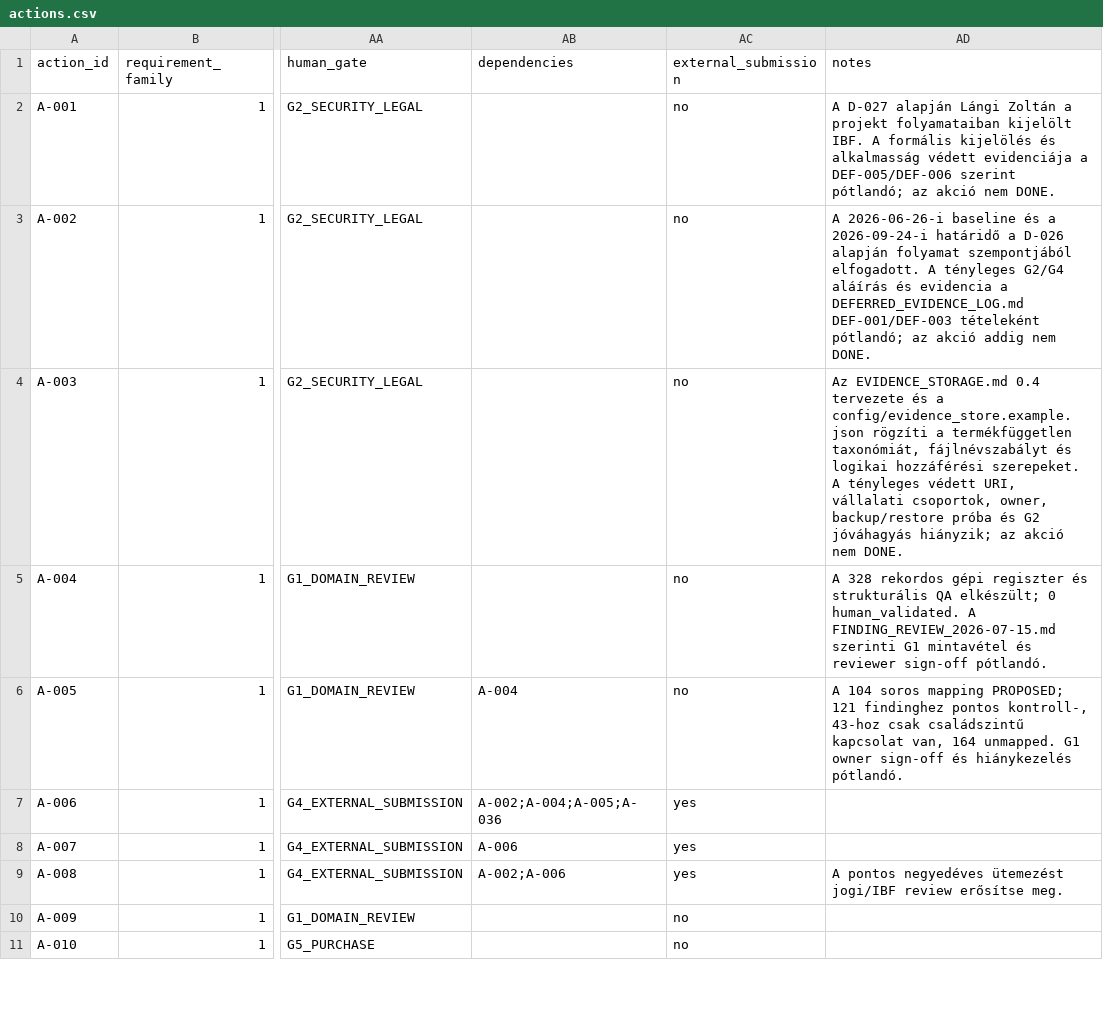
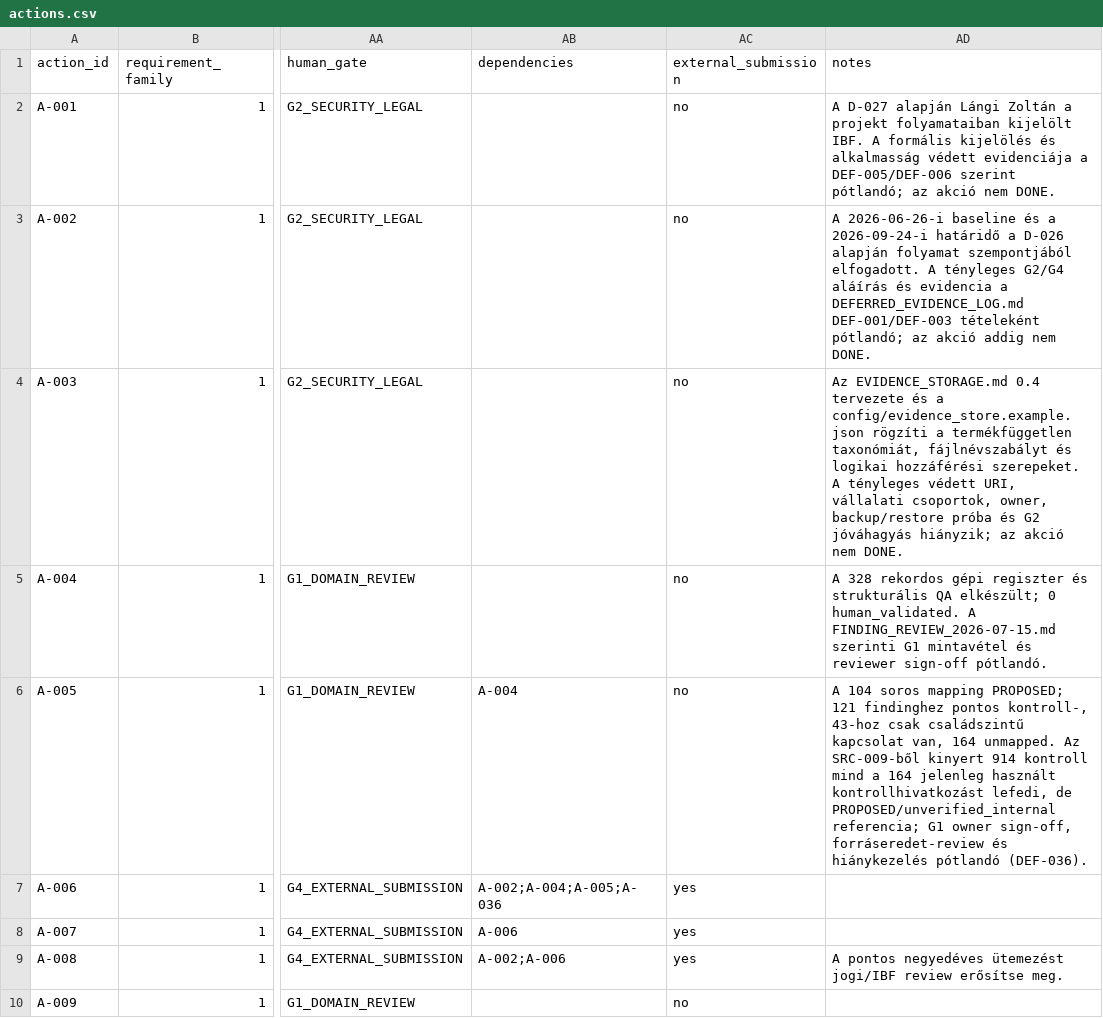
Before and after one commit to langizolihma/mc_nis2, a CSV file: data/actions.csv, drawn as a sheet; only a part is shown, gaps mark what is left out; the shorter side is filled out with more unchanged rows; the diff covers the shown part only; the diff names each change by its address in the sheet, - before the commit and + after, or states it on an @@ line.

Commit message:
Integrate NIS2 control catalog and G1 review workflow

```diff
--- a/data/actions.csv
+++ b/data/actions.csv
-AD6 (notes): …164 unmapped. G1 owner sign-off és hiánykezelés pótlandó.
+AD6 (notes): …164 unmapped. Az SRC-009-ből kinyert 914 kontroll mind a 164 jelenleg használt kontrollhivatkozást lefedi, de PROPOSED/unverified_internal referencia; G1 owner sign-off, forráseredet-review és hiánykezelés pótlandó (DEF-036).
```
Also changed, not shown: 1 edited cell elsewhere in this file, 28 other files.
